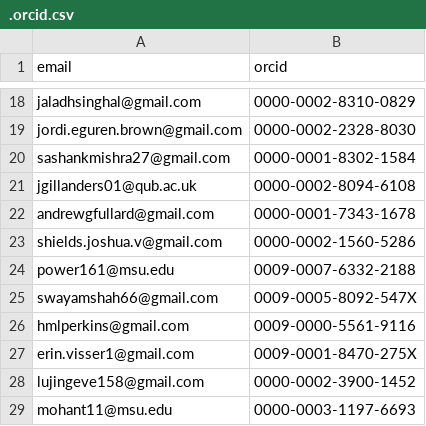
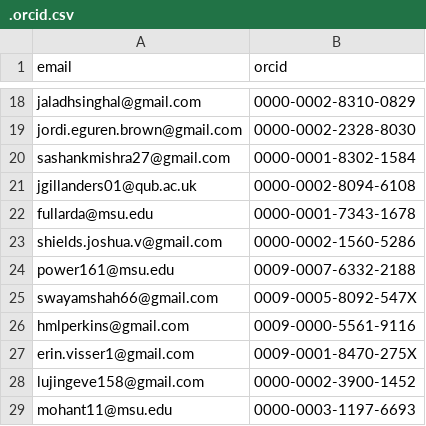
Before and after one commit to tardis-sn/tardis, a CSV file: .orcid.csv, drawn as a sheet; only a part is shown, gaps mark what is left out.

```diff
--- a/.orcid.csv
+++ b/.orcid.csv
@@ -21,3 +21,3 @@ sashankmishra27@gmail.com,0000-0001-8302-1584
 jgillanders01@qub.ac.uk,0000-0002-8094-6108
-andrewgfullard@gmail.com,0000-0001-7343-1678
+fullarda@msu.edu,0000-0001-7343-1678
 shields.joshua.v@gmail.com,0000-0002-1560-5286
```
Also changed, not shown: 11 other files.
